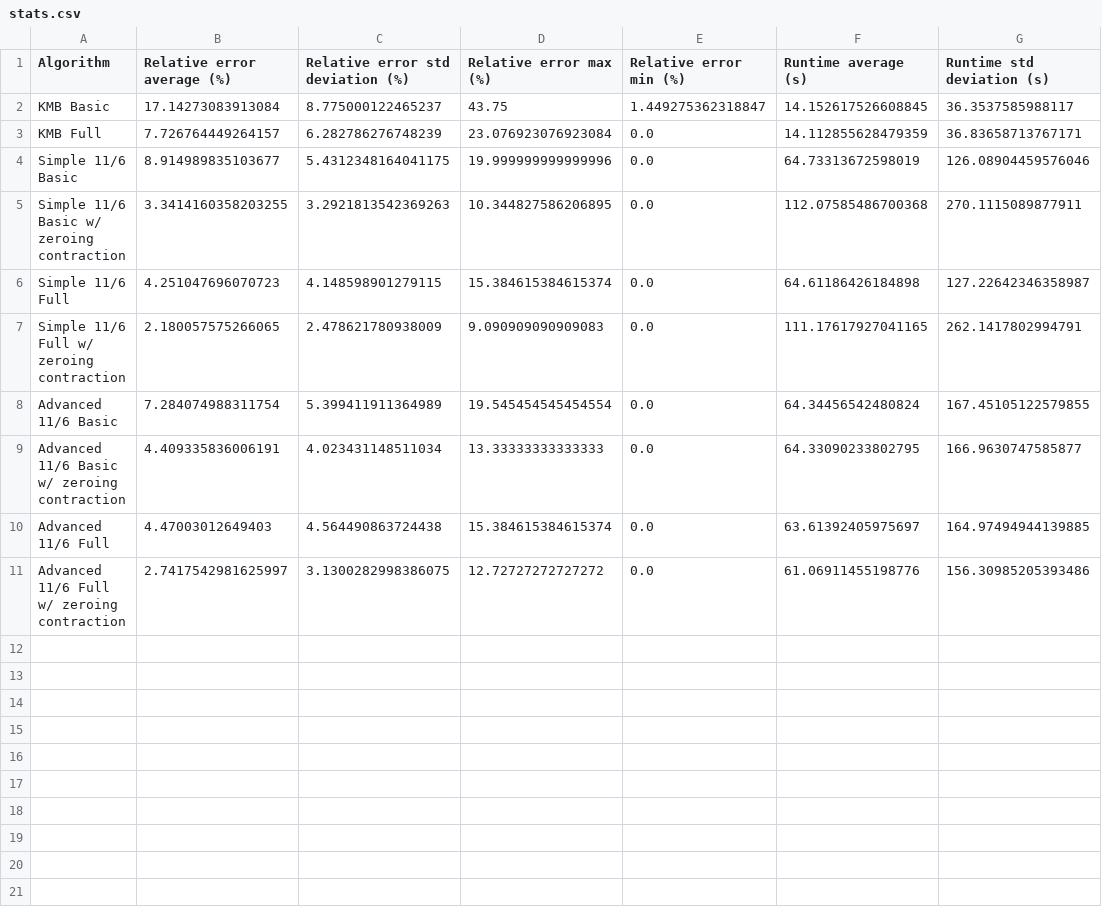
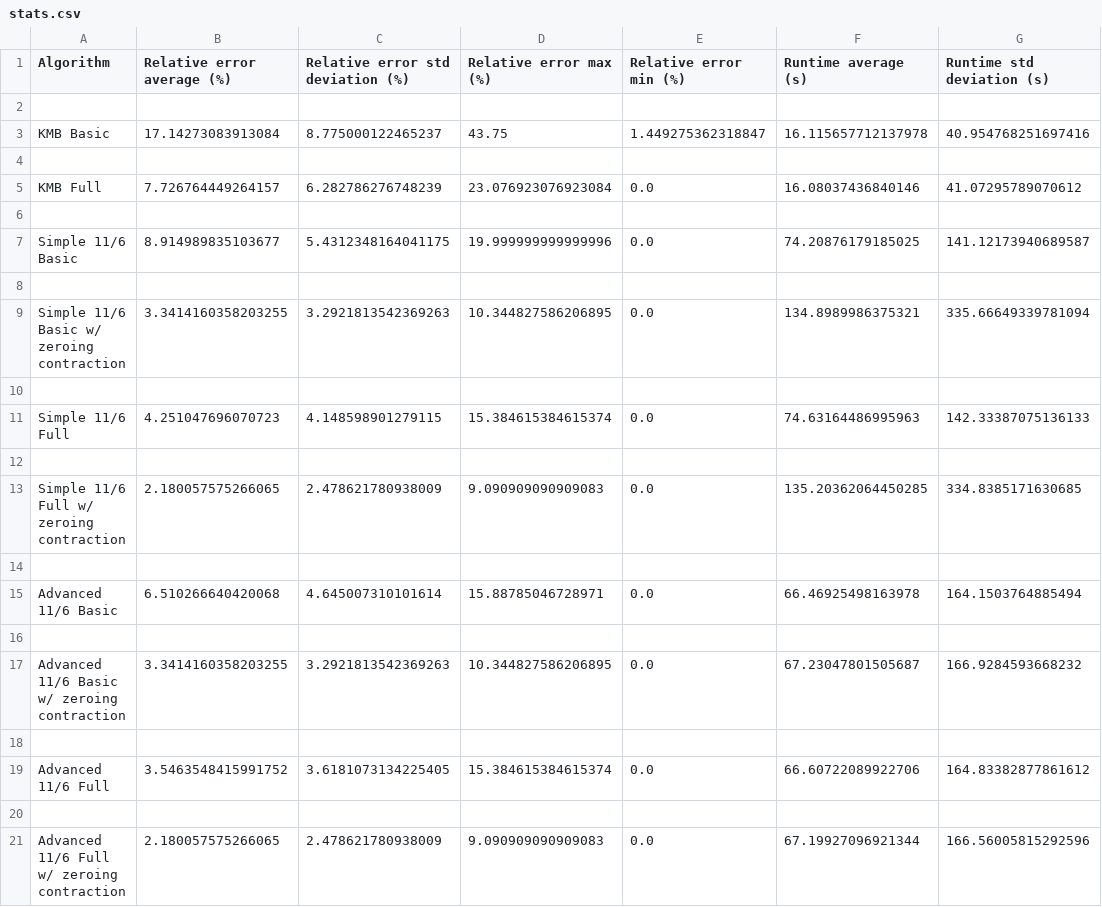
Before and after one commit to ThinkingFrog/SteinerProblem, a CSV file: result/stats.csv, drawn as a sheet.

Commit message:
Final fix and reeval all stats

```diff
--- a/result/stats.csv
+++ b/result/stats.csv
@@ -1,11 +1,21 @@
 Algorithm,Relative error average (%),Relative error std deviation (%),Relative error max (%),Relative error min (%),Runtime average (s),Runtime std deviation (s)
-KMB Basic,17.14273083913084,8.775000122465237,43.75,1.449275362318847,14.152617526608845,36.3537585988117
-KMB Full,7.726764449264157,6.282786276748239,23.076923076923084,0.0,14.112855628479359,36.83658713767171
-Simple 11/6 Basic,8.914989835103677,5.4312348164041175,19.999999999999996,0.0,64.73313672598019,126.08904459576046
-Simple 11/6 Basic w/ zeroing contraction,3.3414160358203255,3.2921813542369263,10.344827586206895,0.0,112.07585486700368,270.1115089877911
-Simple 11/6 Full,4.251047696070723,4.148598901279115,15.384615384615374,0.0,64.61186426184898,127.22642346358987
-Simple 11/6 Full w/ zeroing contraction,2.180057575266065,2.478621780938009,9.090909090909083,0.0,111.17617927041165,262.1417802994791
-Advanced 11/6 Basic,7.284074988311754,5.399411911364989,19.545454545454554,0.0,64.34456542480824,167.45105122579855
-Advanced 11/6 Basic w/ zeroing contraction,4.409335836006191,4.023431148511034,13.33333333333333,0.0,64.33090233802795,166.9630747585877
-Advanced 11/6 Full,4.47003012649403,4.564490863724438,15.384615384615374,0.0,63.61392405975697,164.97494944139885
-Advanced 11/6 Full w/ zeroing contraction,2.7417542981625997,3.1300282998386075,12.72727272727272,0.0,61.06911455198776,156.30985205393486
+
+KMB Basic,17.14273083913084,8.775000122465237,43.75,1.449275362318847,16.115657712137978,40.954768251697416
+
+KMB Full,7.726764449264157,6.282786276748239,23.076923076923084,0.0,16.08037436840146,41.07295789070612
+
+Simple 11/6 Basic,8.914989835103677,5.4312348164041175,19.999999999999996,0.0,74.20876179185025,141.12173940689587
+
+Simple 11/6 Basic w/ zeroing contraction,3.3414160358203255,3.2921813542369263,10.344827586206895,0.0,134.8989986375321,335.66649339781094
+
+Simple 11/6 Full,4.251047696070723,4.148598901279115,15.384615384615374,0.0,74.63164486995963,142.33387075136133
+
+Simple 11/6 Full w/ zeroing contraction,2.180057575266065,2.478621780938009,9.090909090909083,0.0,135.20362064450285,334.8385171630685
+
+Advanced 11/6 Basic,6.510266640420068,4.645007310101614,15.88785046728971,0.0,66.46925498163978,164.1503764885494
+
+Advanced 11/6 Basic w/ zeroing contraction,3.3414160358203255,3.2921813542369263,10.344827586206895,0.0,67.23047801505687,166.9284593668232
+
+Advanced 11/6 Full,3.5463548415991752,3.6181073134225405,15.384615384615374,0.0,66.60722089922706,164.83382877861612
+
+Advanced 11/6 Full w/ zeroing contraction,2.180057575266065,2.478621780938009,9.090909090909083,0.0,67.19927096921344,166.56005815292596
```
Also changed, not shown: result/result.csv, 2 other files.
